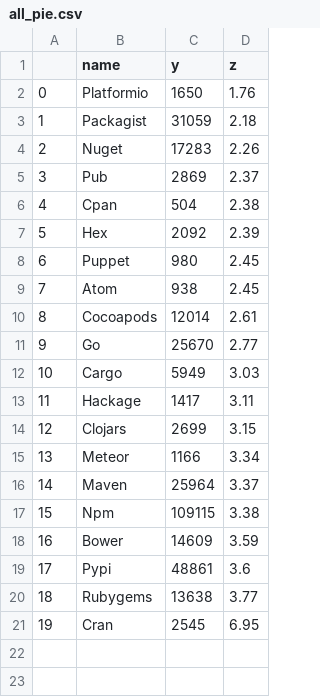
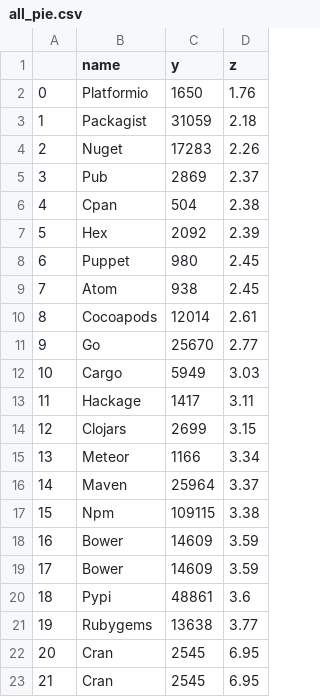
Before and after one commit to CMUSTRUDEL/oss-census, a CSV file: census_interactive/data/processed/contributor/all_pie.csv, drawn as a sheet; addresses are those after the commit; the diff names each change by its address in the sheet, - before the commit and + after, or states it on an @@ line.

```diff
--- a/census_interactive/data/processed/contributor/all_pie.csv
+++ b/census_interactive/data/processed/contributor/all_pie.csv
+row 19: 17 | Bower | 14609 | 3.59
@@ column A renumbered between rows 20 and 22 @@
+row 23: 21 | Cran | 2545 | 6.95
```
Also changed, not shown: census_interactive/data/processed/contributor/all_stack.csv, 11 other files.
